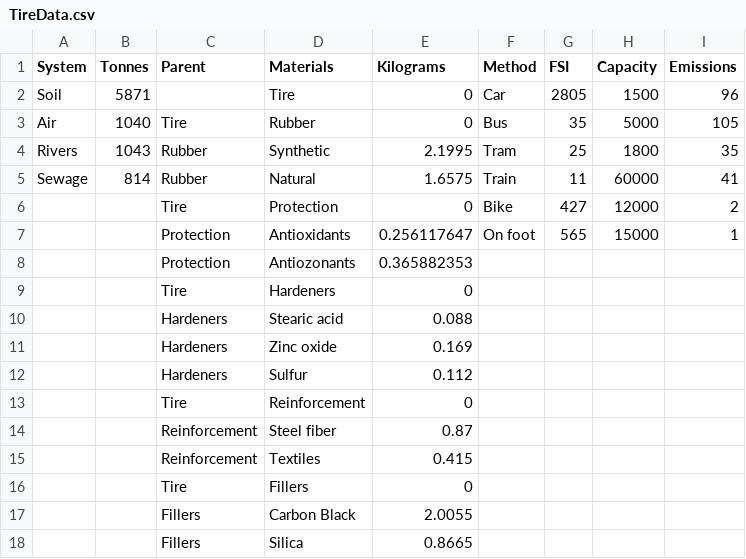
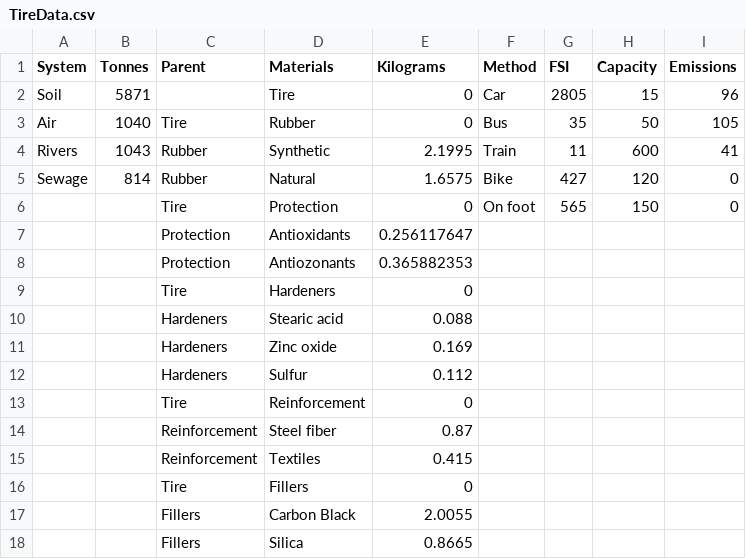
Before and after one commit to UpsilonAlpha/TireTirade, a CSV file: TireData.csv, drawn as a sheet.

```diff
--- a/TireData.csv
+++ b/TireData.csv
@@ -1,8 +1,8 @@
 System,Tonnes,Parent,Materials,Kilograms,Method,FSI,Capacity,Emissions
-Soil,5871,,Tire,0,Car,2805,1500,96
-Air,1040,Tire,Rubber,0,Bus,35,5000,105
-Rivers,1043,Rubber,Synthetic,2.1995,Tram,25,1800,35
-Sewage,814,Rubber,Natural,1.6575,Train,11,60000,41
-,,Tire,Protection,0,Bike,427,12000,2
-,,Protection,Antioxidants,0.256117647,On foot,565,15000,1
+Soil,5871,,Tire,0,Car,2805,15,96
+Air,1040,Tire,Rubber,0,Bus,35,50,105
+Rivers,1043,Rubber,Synthetic,2.1995,Train,11,600,41
+Sewage,814,Rubber,Natural,1.6575,Bike,427,120,0
+,,Tire,Protection,0,On foot,565,150,0
+,,Protection,Antioxidants,0.256117647,,,,
 ,,Protection,Antiozonants,0.365882353,,,,
```
Also changed, not shown: 3 other files.
